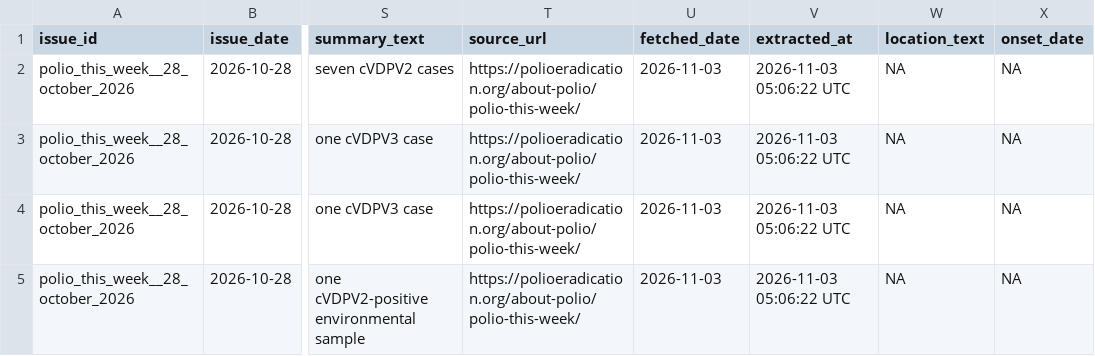
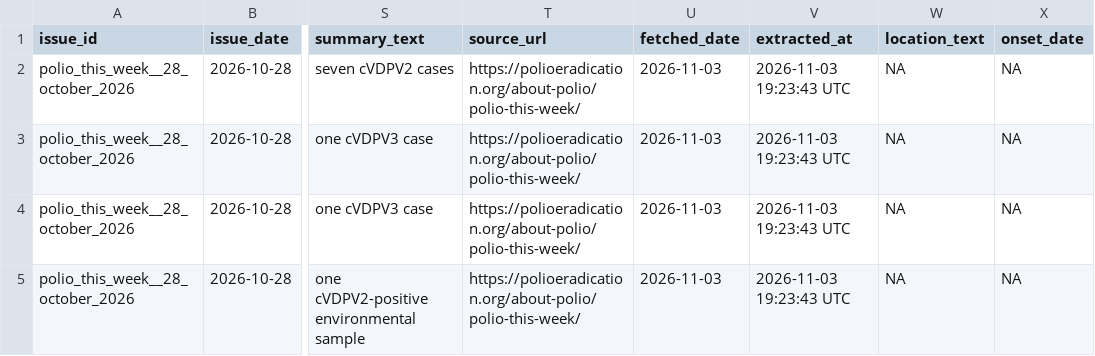
Before and after one commit to zabre-hyacinthe/PREIS_Polio, a CSV file: dashboard/data/dashboard/polio_africa_email_input.csv, drawn as a sheet; only a part is shown, gaps mark what is left out; the diff names each change by its address in the sheet, - before the commit and + after, or states it on an @@ line.

```diff
--- a/dashboard/data/dashboard/polio_africa_email_input.csv
+++ b/dashboard/data/dashboard/polio_africa_email_input.csv
-V2:V5 (extracted_at): 2026-11-03 05:06:22 UTC
+V2:V5 (extracted_at): 2026-11-03 19:23:43 UTC
```
Also changed, not shown: dashboard/data/dashboard/polio_alert_input.csv, data/final/preis_common/preis_series.csv, 4 other files.
